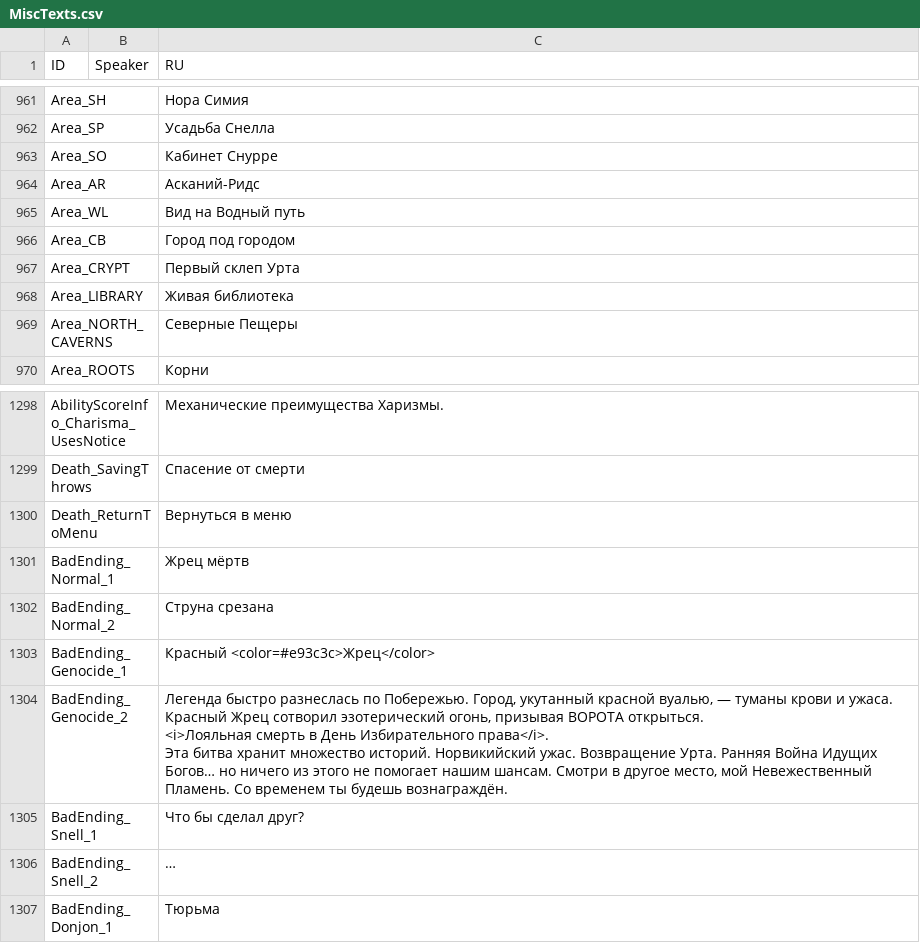
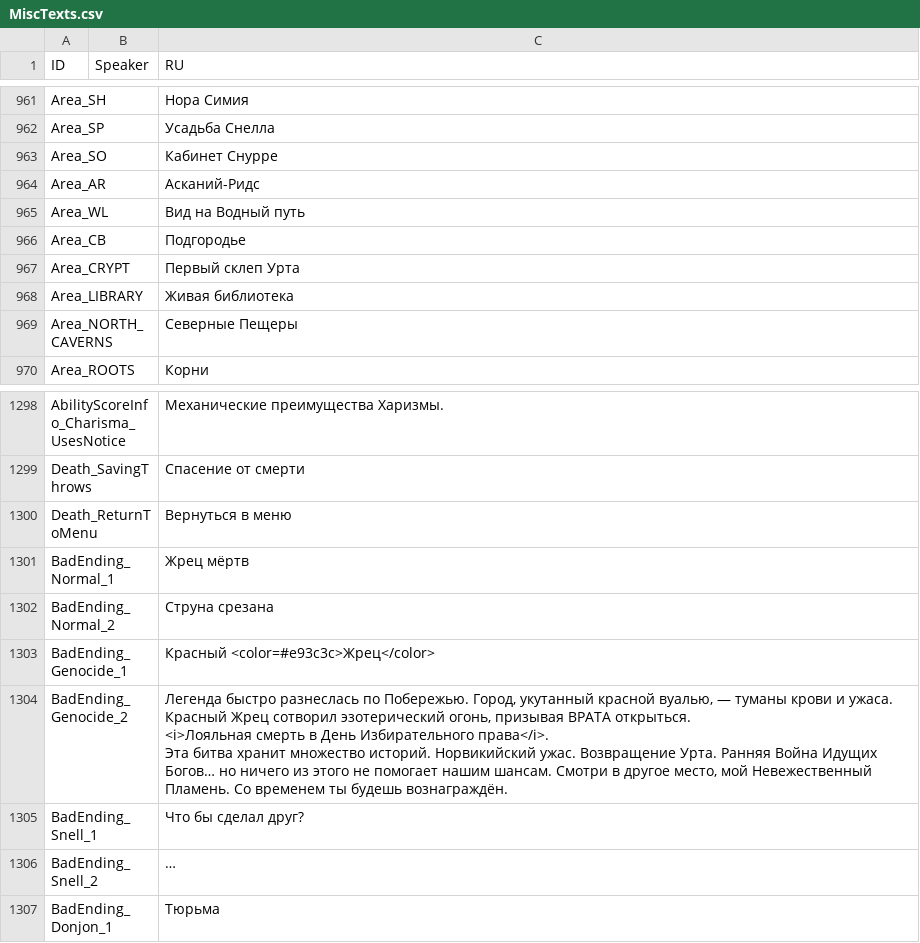
Before and after one commit to aa-blinov/esoteric-ebb-ru, a CSV file: translation/Russian/MiscTexts.csv, drawn as a sheet; only a part is shown, gaps mark what is left out.

```diff
--- a/translation/Russian/MiscTexts.csv
+++ b/translation/Russian/MiscTexts.csv
@@ -980,3 +980,3 @@ Area_AR,,Асканий-Ридс
 Area_WL,,Вид на Водный путь
-Area_CB,,Город под городом
+Area_CB,,Подгородье
 Area_CRYPT,,Первый склеп Урта
@@ -1375,7 +1375,7 @@ BadEnding_Normal_2,,Струна срезана
 BadEnding_Genocide_1,,Красный <color=#e93c3c>Жрец</color>
-BadEnding_Genocide_2,,"Легенда быстро разнеслась по Побережью. Город, укутанный красной вуалью, — туманы крови и ужаса. Красный Жрец сотворил эзотерический огонь, призывая ВОРОТА открыться.
-
-<i>Лояльная смерть в День Избирательного права</i>.
-
-Эта битва хранит множество историй. Норвикийский ужас. Возвращение Урта. Ранняя Война Идущих Богов… но ничего из этого не помогает нашим шансам. Смотри в другое место, мой Невежественный Пламень. Со временем ты будешь вознаграждён."
+BadEnding_Genocide_2,,"Легенда быстро разнеслась по Побережью. Город, укутанный красной вуалью, — туманы крови и ужаса. Красный Жрец сотворил эзотерический огонь, призывая ВРАТА открыться.
+
+<i>Лояльная смерть в День Избирательного права</i>.
+
+Эта битва хранит множество историй. Норвикийский ужас. Возвращение Урта. Ранняя Война Идущих Богов… но ничего из этого не помогает нашим шансам. Смотри в другое место, мой Невежественный Пламень. Со временем ты будешь вознаграждён."
 BadEnding_Snell_1,,Что бы сделал друг?
```
Also changed, not shown: translation/Russian/Glossary.csv, translation/Russian/NPCInfo.csv, 11 other files.
